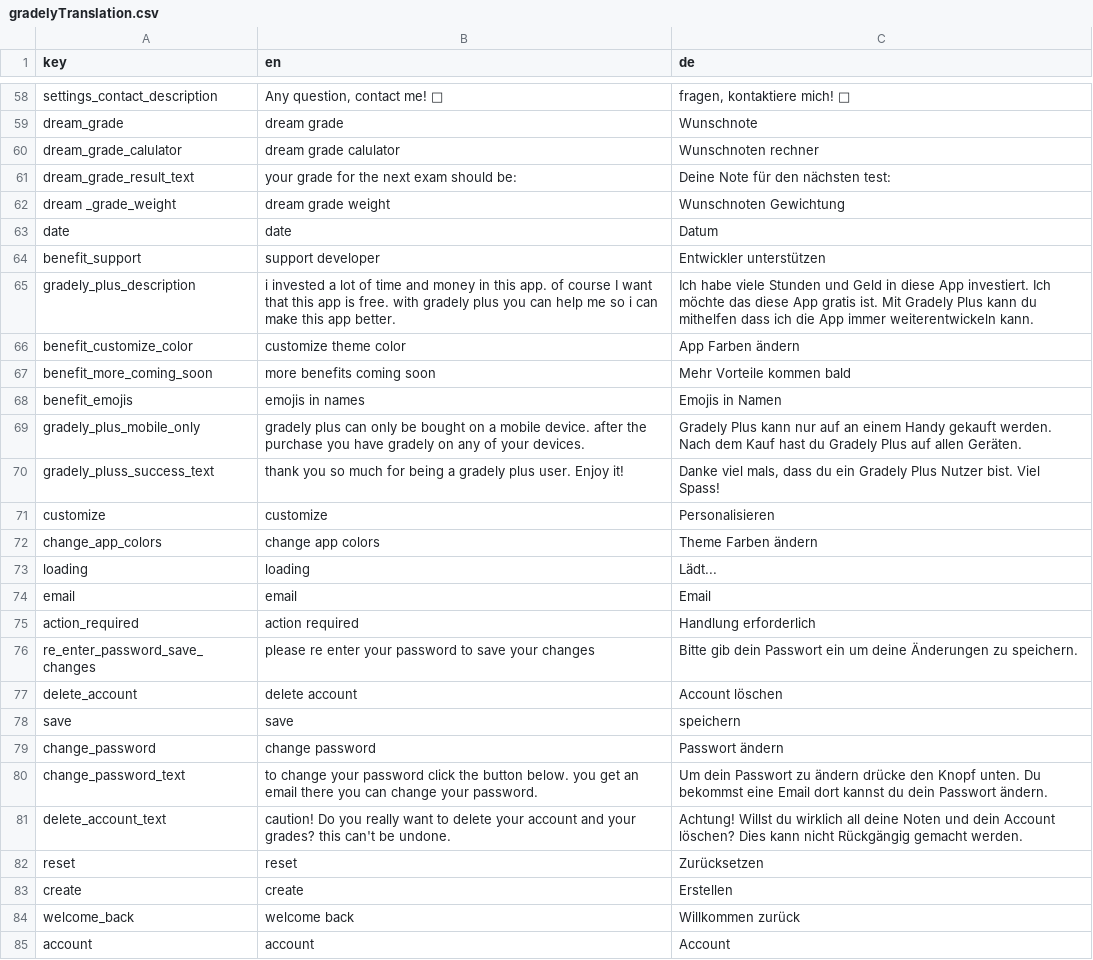
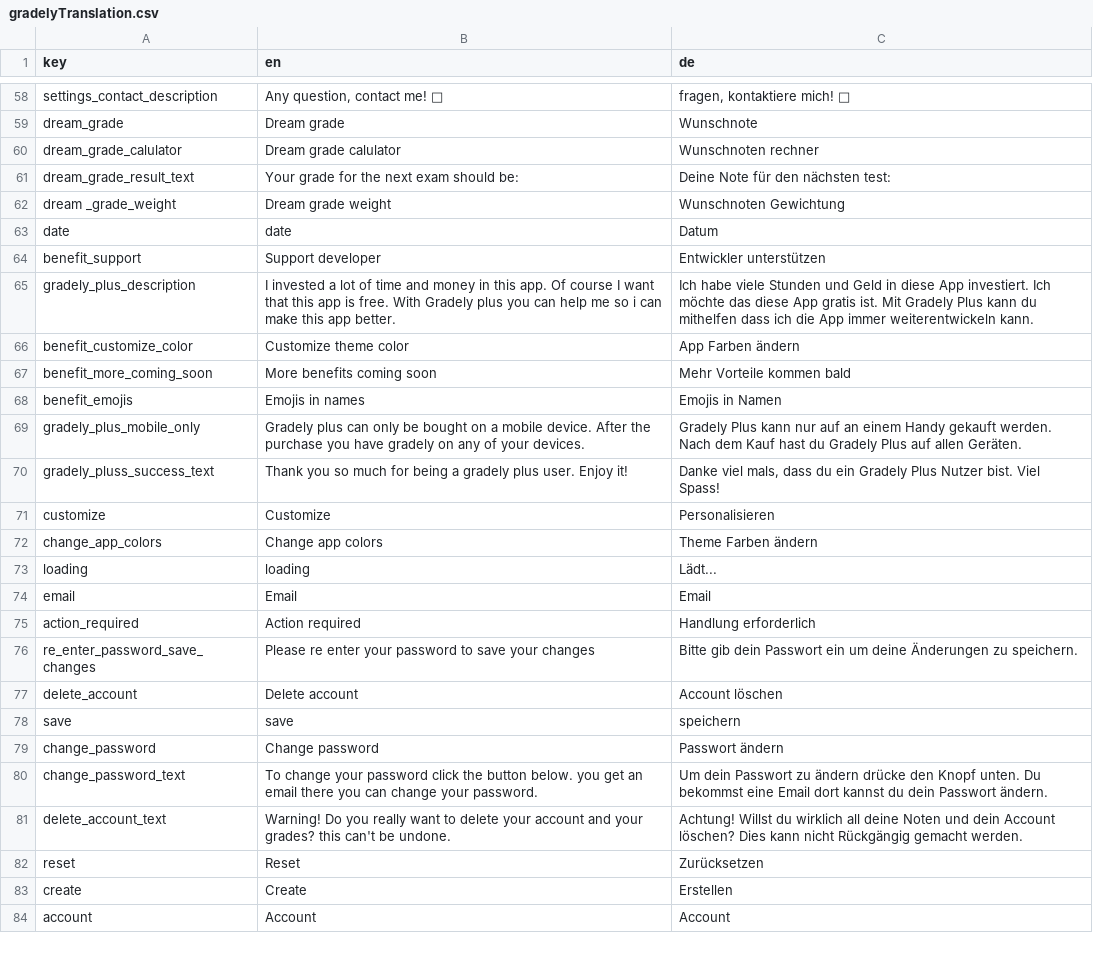
Before and after one commit to stonith404/gradely2, a CSV file: assets/translations/gradelyTranslation.csv, drawn as a sheet; only a part is shown, gaps mark what is left out; removed rows and columns are numbered as before the commit, all else as after; the diff covers the shown part only; the diff names each change by its address in the sheet, - before the commit and + after, or states it on an @@ line.

```diff
--- a/assets/translations/gradelyTranslation.csv
+++ b/assets/translations/gradelyTranslation.csv
-B59 (en): dream grade
+B59 (en): Dream grade
-B60 (en): dream grade calulator
+B60 (en): Dream grade calulator
-B61 (en): your grade for the next exam should be:
+B61 (en): Your grade for the next exam should be:
-B62 (en): dream grade weight
+B62 (en): Dream grade weight
-B64 (en): support developer
+B64 (en): Support developer
-B65 (en): i invested a lot of time and money in this app. of course I want that this app is free. with gradely plus you…
+B65 (en): I invested a lot of time and money in this app. Of course I want that this app is free. With Gradely plus you…
-B66 (en): customize theme color
+B66 (en): Customize theme color
-B67 (en): more benefits coming soon
+B67 (en): More benefits coming soon
-B68 (en): emojis in names
+B68 (en): Emojis in names
-B69 (en): gradely plus can only be bought on a mobile device. after the purchase…
+B69 (en): Gradely plus can only be bought on a mobile device. After the purchase…
-B70 (en): thank you so…
+B70 (en): Thank you so…
-B71 (en): customize
+B71 (en): Customize
-B72 (en): change app colors
+B72 (en): Change app colors
-B74 (en): email
+B74 (en): Email
-B75 (en): action required
+B75 (en): Action required
-B76 (en): please re enter…
+B76 (en): Please re enter…
-B77 (en): delete account
+B77 (en): Delete account
-B79 (en): change password
+B79 (en): Change password
-B80 (en): to change your…
+B80 (en): To change your…
-B81 (en): caution! Do you…
+B81 (en): Warning! Do you…
-B82 (en): reset
+B82 (en): Reset
-B83 (en): create
+B83 (en): Create
-row 84: welcome_back | welcome back | Willkommen zurück
-B84 (en): account
+B84 (en): Account
```
Also changed, not shown: 5 removed rows and 52 edited cells elsewhere in this file.
